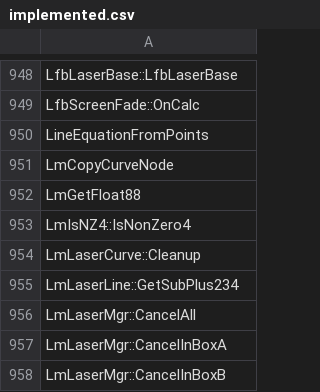
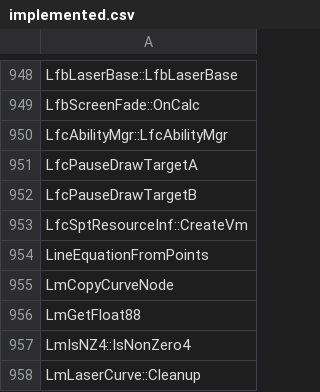
Before and after one commit to N0zoM1z0/th128, a CSV file: config/implemented.csv, drawn as a sheet; only a part is shown, gaps mark what is left out; the shorter side is filled out with more unchanged rows; the diff names each change by its address in the sheet, - before the commit and + after, or states it on an @@ line.

```diff
--- a/config/implemented.csv
+++ b/config/implemented.csv
+row 950: LfcAbilityMgr::LfcAbilityMgr
+row 951: LfcPauseDrawTargetA
+row 952: LfcPauseDrawTargetB
+row 953: LfcSptResourceInf::CreateVm
```
Also changed, not shown: config/function-boundaries.csv, config/matches.csv, 5 other files.
